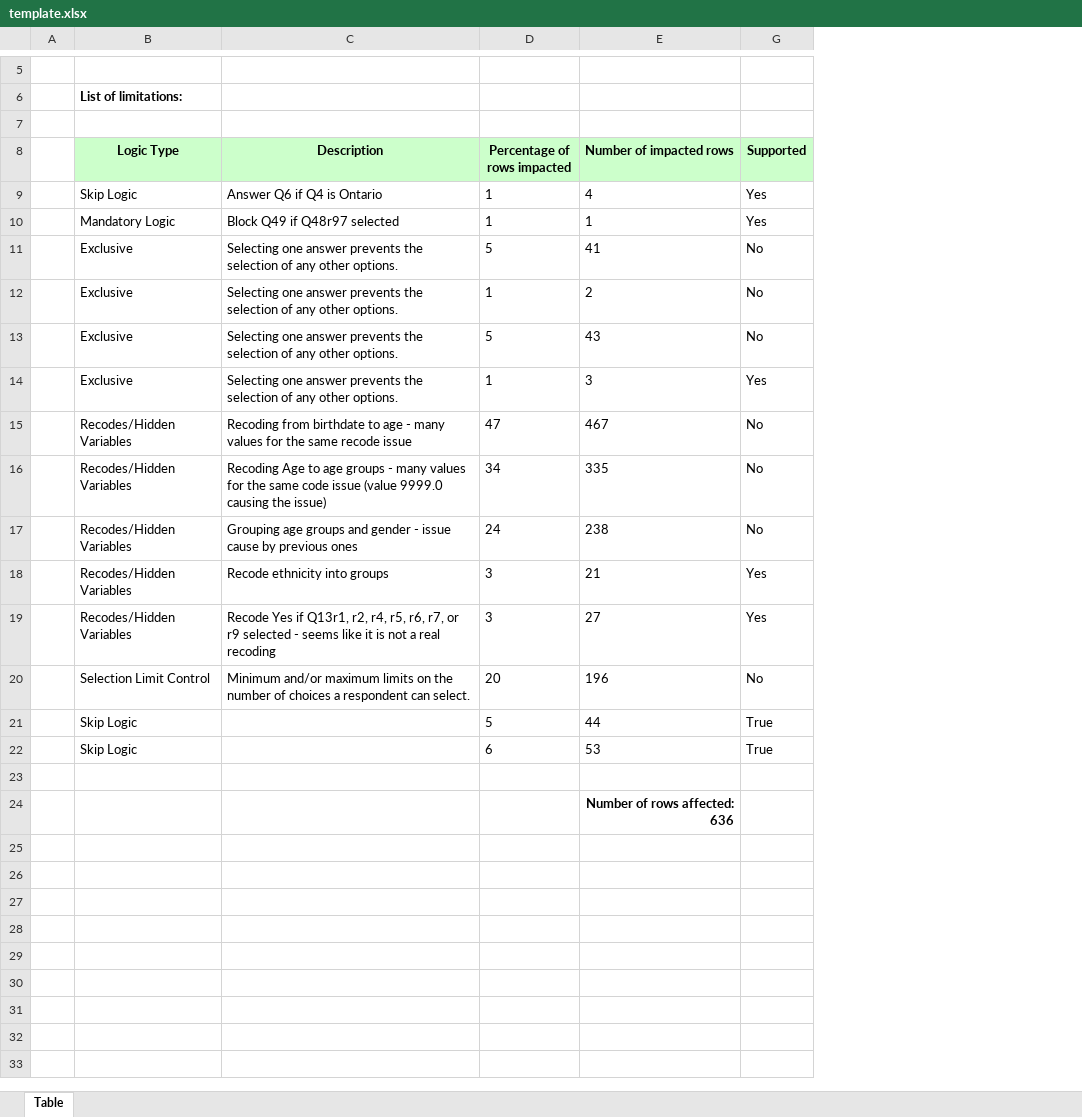
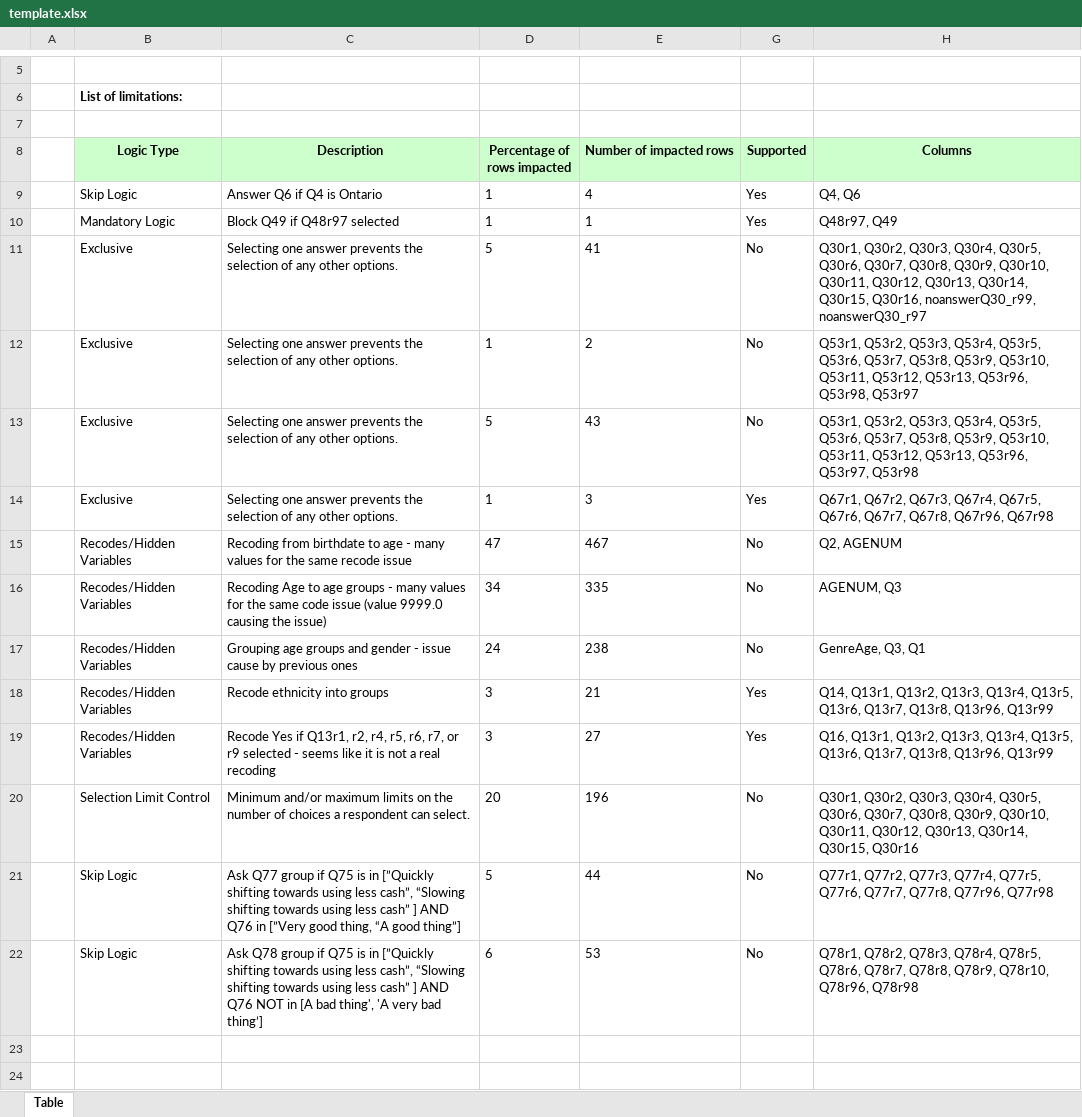
Before and after one commit to kevinjerusalmiFairgen/FairsetReview, an Excel workbook: outputs/template.xlsx, sheet Table, drawn as a sheet; only a part is shown, gaps mark what is left out; values as stored, in another font and other column widths than the file's, no borders; the diff names each change by its address in the sheet, - before the commit and + after, or states it on an @@ line.

Commit message:
Good version

```diff
--- a/outputs/template.xlsx (sheet Table)
+++ b/outputs/template.xlsx (sheet Table)
+column H (Columns), rows 9-22: Q4, Q6 | Q48r97, Q49 | Q30r1, Q30r2, Q30r3, Q30r4, Q30r5, Q30r6, Q30r7, Q30r8, Q30r9, Q30r10, Q30r11, Q30r12, Q30r13, Q30r14, Q30r15, Q30r16, noanswerQ30_r99, noanswerQ30_r97 | Q53r1, Q53r2, Q53r3, Q53r4, Q53r5, Q53r6, Q53r7, Q53r8, Q53r9, Q53r10, Q53r11, Q53r12, Q53r13, Q53r96, Q53r98, Q53r97 | Q53r1, Q53r2, Q53r3, Q53r4, Q53r5, Q53r6, Q53r7, Q53r8, Q53r9, Q53r10, Q53r11, Q53r12, Q53r13, Q53r96, Q53r97, Q53r98 | Q67r1, Q67r2, Q67r3, Q67r4, Q67r5, Q67r6, Q67r7, Q67r8, Q67r96, Q67r98 | Q2, AGENUM | AGENUM, Q3 | GenreAge, Q3, Q1 | Q14, Q13r1, Q13r2, Q13r3, Q13r4, Q13r5, Q13r6, Q13r7, Q13r8, Q13r96, Q13r99 | Q16, Q13r1, Q13r2, Q13r3, Q13r4, Q13r5, Q13r6, Q13r7, Q13r8, Q13r96, Q13r99 | Q30r1, Q30r2, Q30r3, Q30r4, Q30r5, Q30r6, Q30r7, Q30r8, Q30r9, Q30r10, Q30r11, Q30r12, Q30r13, Q30r14, Q30r15, Q30r16 | Q77r1, Q77r2, Q77r3, Q77r4, Q77r5, Q77r6, Q77r7, Q77r8, Q77r96, Q77r98 | Q78r1, Q78r2, Q78r3, Q78r4, Q78r5, Q78r6, Q78r7, Q78r8, Q78r9, Q78r10, Q78r96, Q78r98
-C21 (Description): (empty)
+C21 (Description): Ask Q77 group if Q75 is in [”Quickly shifting towards using less cash”, “Slowing shifting towards using less cash” ] AND Q76 in [”Very good thing, “A good thing”]
-G21:G22 (Supported): True
+G21:G22 (Supported): No
-C22 (Description): (empty)
+C22 (Description): Ask Q78 group if Q75 is in [”Quickly shifting towards using less cash”, “Slowing shifting towards using less cash” ] AND Q76 NOT in [A bad thing', 'A very bad thing’]
-E24 (Number of impacted rows): Number of rows affected: 636
+E24 (Number of impacted rows): (empty)
```
Also changed, not shown: 9 other files.
